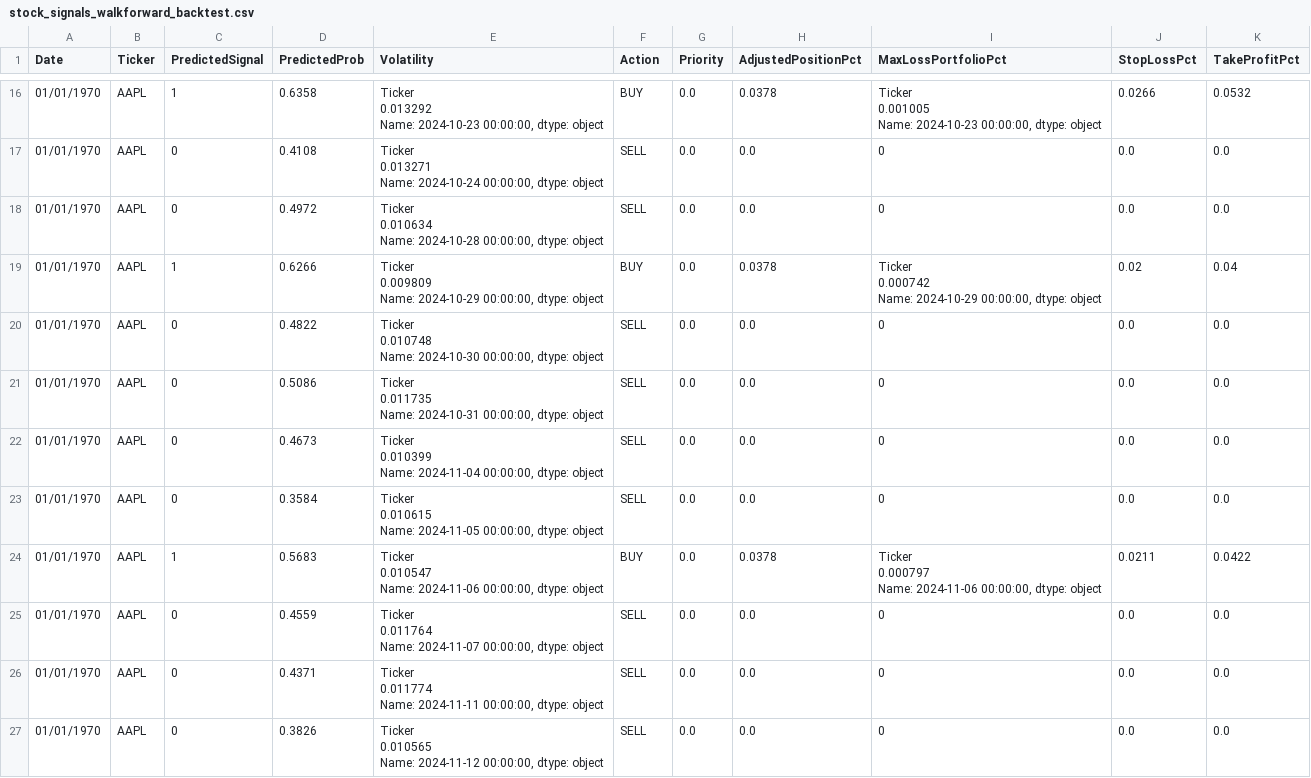
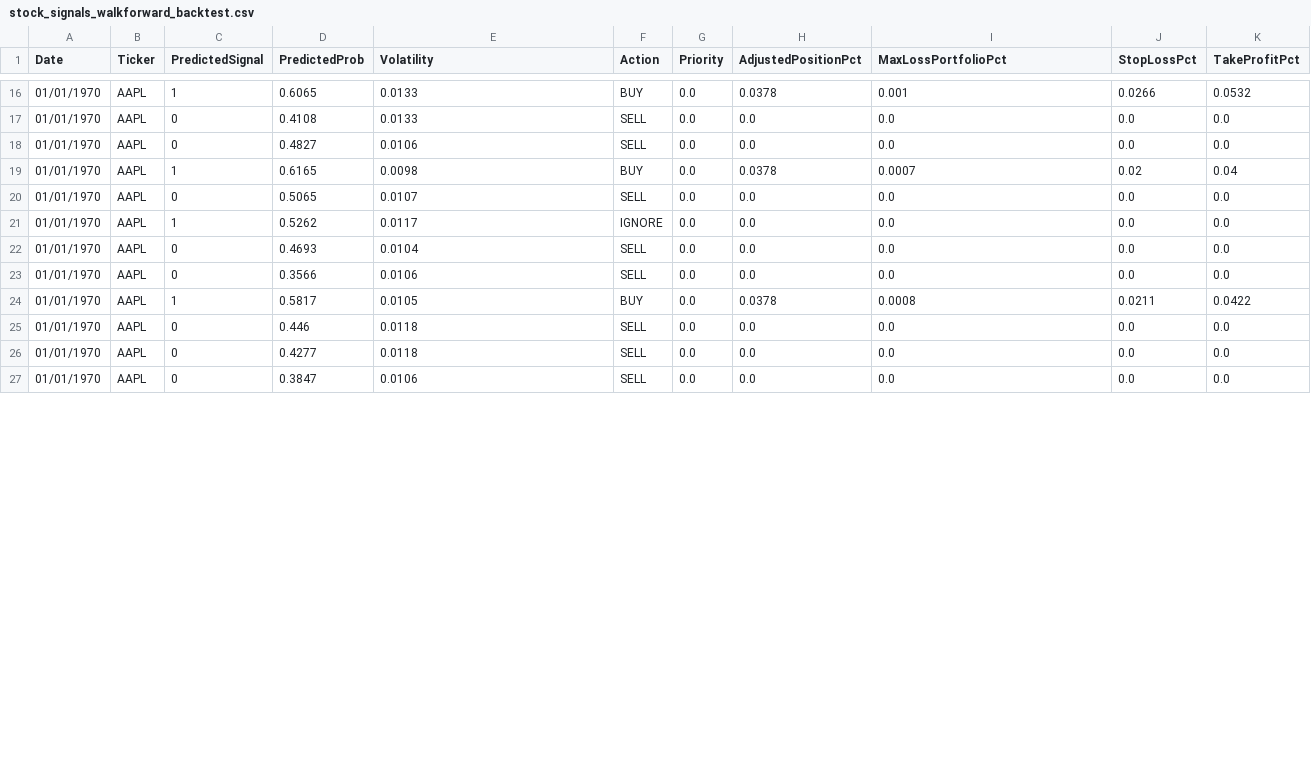
Before and after one commit to nolknies/temp, a CSV file: stock_signals_walkforward_backtest.csv, drawn as a sheet; only a part is shown, gaps mark what is left out; ↵ is a line break in a cell; the diff covers the shown part only; the diff names each change by its address in the sheet, - before the commit and + after, or states it on an @@ line.

Commit message:
Upload latest walk-forward trading signals

```diff
--- a/stock_signals_walkforward_backtest.csv
+++ b/stock_signals_walkforward_backtest.csv
-D16 (PredictedProb): 0.6358
+D16 (PredictedProb): 0.6065
-E16 (Volatility): Ticker ↵ 0.013292 ↵ Name: 2024-10-23 00:00:00, dtype: object
+E16 (Volatility): 0.0133
-I16 (MaxLossPortfolioPct): Ticker ↵ 0.001005 ↵ Name: 2024-10-23 00:00:00, dtype: object
+I16 (MaxLossPortfolioPct): 0.001
-E17 (Volatility): Ticker ↵ 0.013271 ↵ Name: 2024-10-24 00:00:00, dtype: object
+E17 (Volatility): 0.0133
-I17:I18 (MaxLossPortfolioPct): 0
+I17:I18 (MaxLossPortfolioPct): 0.0
-D18 (PredictedProb): 0.4972
+D18 (PredictedProb): 0.4827
-E18 (Volatility): Ticker ↵ 0.010634 ↵ Name: 2024-10-28 00:00:00, dtype: object
+E18 (Volatility): 0.0106
-D19 (PredictedProb): 0.6266
+D19 (PredictedProb): 0.6165
-E19 (Volatility): Ticker ↵ 0.009809 ↵ Name: 2024-10-29 00:00:00, dtype: object
+E19 (Volatility): 0.0098
-I19 (MaxLossPortfolioPct): Ticker ↵ 0.000742 ↵ Name: 2024-10-29 00:00:00, dtype: object
+I19 (MaxLossPortfolioPct): 0.0007
-D20 (PredictedProb): 0.4822
+D20 (PredictedProb): 0.5065
-E20 (Volatility): Ticker ↵ 0.010748 ↵ Name: 2024-10-30 00:00:00, dtype: object
+E20 (Volatility): 0.0107
-I20:I23 (MaxLossPortfolioPct): 0
+I20:I23 (MaxLossPortfolioPct): 0.0
-C21 (PredictedSignal): 0
+C21 (PredictedSignal): 1
-D21 (PredictedProb): 0.5086
+D21 (PredictedProb): 0.5262
-E21 (Volatility): Ticker ↵ 0.011735 ↵ Name: 2024-10-31 00:00:00, dtype: object
+E21 (Volatility): 0.0117
-F21 (Action): SELL
+F21 (Action): IGNORE
-D22 (PredictedProb): 0.4673
+D22 (PredictedProb): 0.4693
-E22 (Volatility): Ticker ↵ 0.010399 ↵ Name: 2024-11-04 00:00:00, dtype: object
+E22 (Volatility): 0.0104
-D23 (PredictedProb): 0.3584
+D23 (PredictedProb): 0.3566
-E23 (Volatility): Ticker ↵ 0.010615 ↵ Name: 2024-11-05 00:00:00, dtype: object
+E23 (Volatility): 0.0106
-D24 (PredictedProb): 0.5683
+D24 (PredictedProb): 0.5817
-E24 (Volatility): Ticker ↵ 0.010547 ↵ Name: 2024-11-06 00:00:00, dtype: object
+E24 (Volatility): 0.0105
-I24 (MaxLossPortfolioPct): Ticker ↵ 0.000797 ↵ Name: 2024-11-06 00:00:00, dtype: object
+I24 (MaxLossPortfolioPct): 0.0008
-D25 (PredictedProb): 0.4559
+D25 (PredictedProb): 0.446
-E25 (Volatility): Ticker ↵ 0.011764 ↵ Name: 2024-11-07 00:00:00, dtype: object
+E25 (Volatility): 0.0118
-I25:I27 (MaxLossPortfolioPct): 0
+I25:I27 (MaxLossPortfolioPct): 0.0
-D26 (PredictedProb): 0.4371
+D26 (PredictedProb): 0.4277
-E26 (Volatility): Ticker ↵ 0.011774 ↵ Name: 2024-11-11 00:00:00, dtype: object
+E26 (Volatility): 0.0118
-D27 (PredictedProb): 0.3826
+D27 (PredictedProb): 0.3847
-E27 (Volatility): Ticker ↵ 0.010565 ↵ Name: 2024-11-12 00:00:00, dtype: object
+E27 (Volatility): 0.0106
```
Also changed, not shown: 116 edited cells elsewhere in this file.
